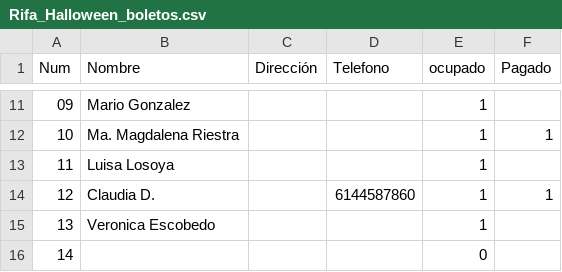
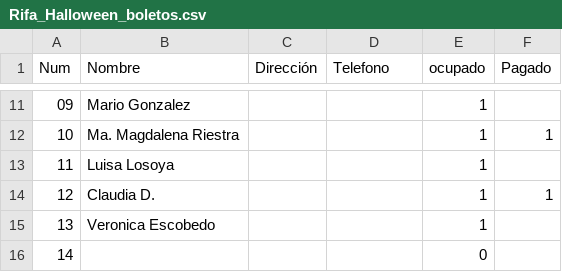
Before and after one commit to napoles-uach/Rifa, a CSV file: Rifa_Halloween_boletos.csv, drawn as a sheet; only a part is shown, gaps mark what is left out.

Commit message:
Update Rifa_Halloween_boletos.csv

```diff
--- a/Rifa_Halloween_boletos.csv
+++ b/Rifa_Halloween_boletos.csv
@@ -13,3 +13,3 @@ Num,Nombre,Dirección,Telefono,ocupado,Pagado
 11,Luisa Losoya,,,1,
-12,Claudia D.,,6144587860,1,1
+12,Claudia D.,,,1,1
 13,Veronica Escobedo,,,1,
```
